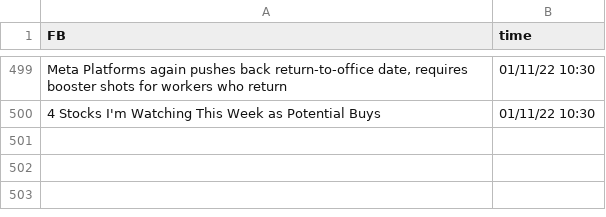
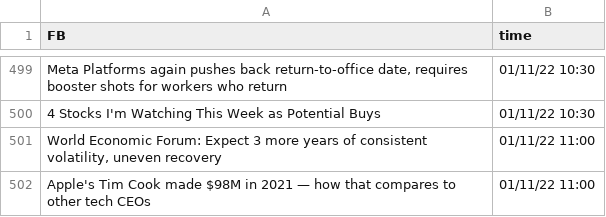
Before and after one commit to SophieLiuYQ/HeterogeneousComputing, a CSV file: data_FB.csv, drawn as a sheet; only a part is shown, gaps mark what is left out; the diff names each change by its address in the sheet, - before the commit and + after, or states it on an @@ line.

```diff
--- a/data_FB.csv
+++ b/data_FB.csv
+row 501: World Economic Forum: Expect 3 more years of consistent volatility, uneven recovery | 01/11/22 11:00
+row 502: Apple's Tim Cook made $98M in 2021 — how that compares to other tech CEOs | 01/11/22 11:00
```
Also changed, not shown: data_AAPL.csv, data_MSFT.csv, 8 other files.
